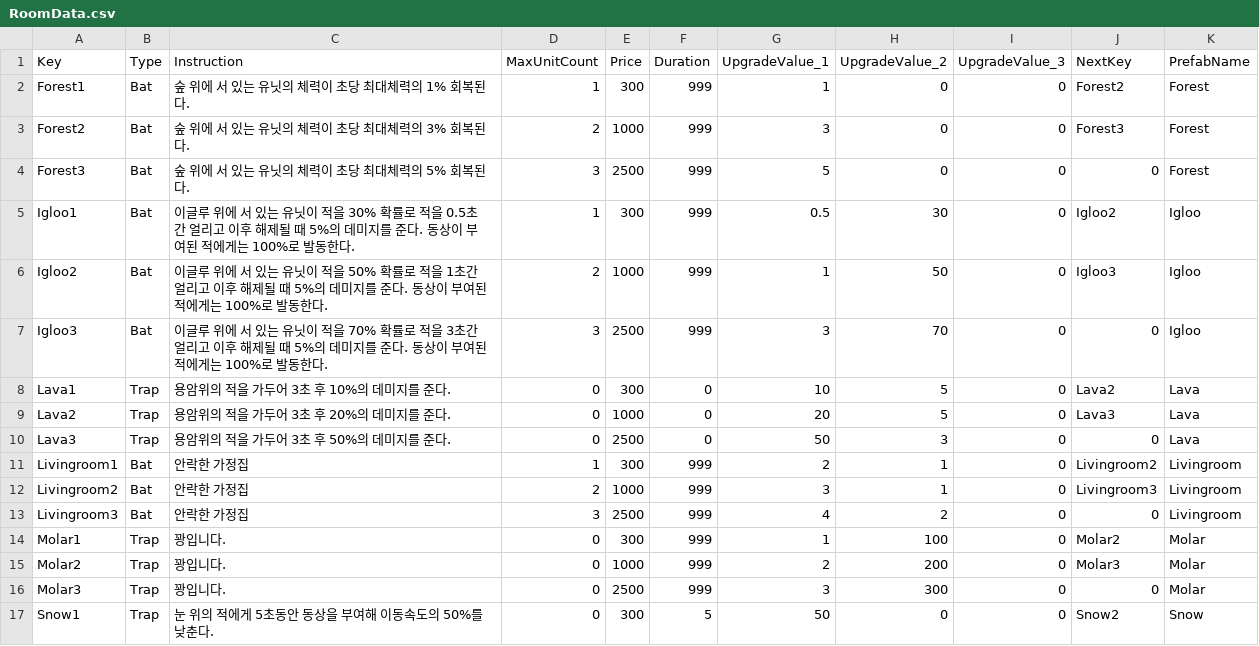
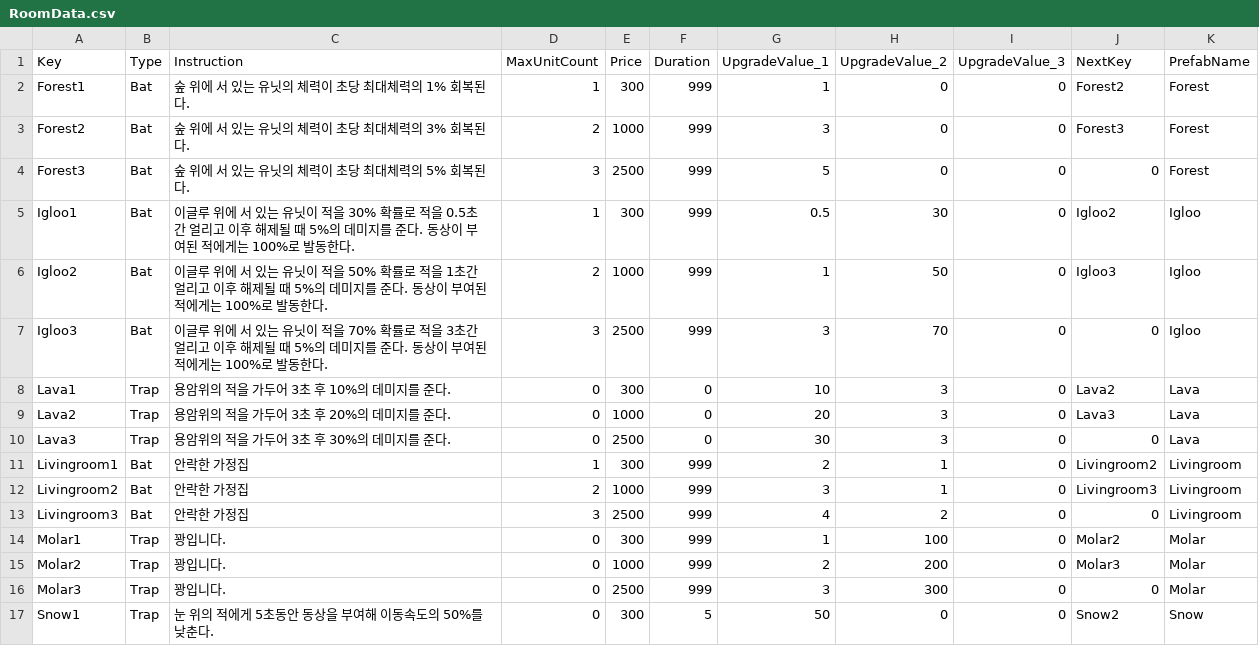
Before and after one commit to goodehd/MutantRampart, a CSV file: Assets/Resources/Data/RoomData.csv, drawn as a sheet; only a part is shown.

```diff
--- a/Assets/Resources/Data/RoomData.csv
+++ b/Assets/Resources/Data/RoomData.csv
@@ -7,5 +7,5 @@ Igloo2,Bat,이글루 위에 서 있는 유닛이 적을 50% 확률로 적을 1
 Igloo3,Bat,이글루 위에 서 있는 유닛이 적을 70% 확률로 적을 3초간 얼리고 이후 해제될 때 5%의 데미지를 준다. 동상이 부여된 적에게는 100%로 발동한다.,3,2500,999,3,70,0,0,Igloo
-Lava1,Trap,용암위의 적을 가두어 3초 후 10%의 데미지를 준다.,0,300,0,10,5,0,Lava2,Lava
-Lava2,Trap,용암위의 적을 가두어 3초 후 20%의 데미지를 준다.,0,1000,0,20,5,0,Lava3,Lava
-Lava3,Trap,용암위의 적을 가두어 3초 후 50%의 데미지를 준다.,0,2500,0,50,3,0,0,Lava
+Lava1,Trap,용암위의 적을 가두어 3초 후 10%의 데미지를 준다.,0,300,0,10,3,0,Lava2,Lava
+Lava2,Trap,용암위의 적을 가두어 3초 후 20%의 데미지를 준다.,0,1000,0,20,3,0,Lava3,Lava
+Lava3,Trap,용암위의 적을 가두어 3초 후 30%의 데미지를 준다.,0,2500,0,30,3,0,0,Lava
 Livingroom1,Bat,안락한 가정집 ,1,300,999,2,1,0,Livingroom2,Livingroom
```
Also changed, not shown: 4 other files.
